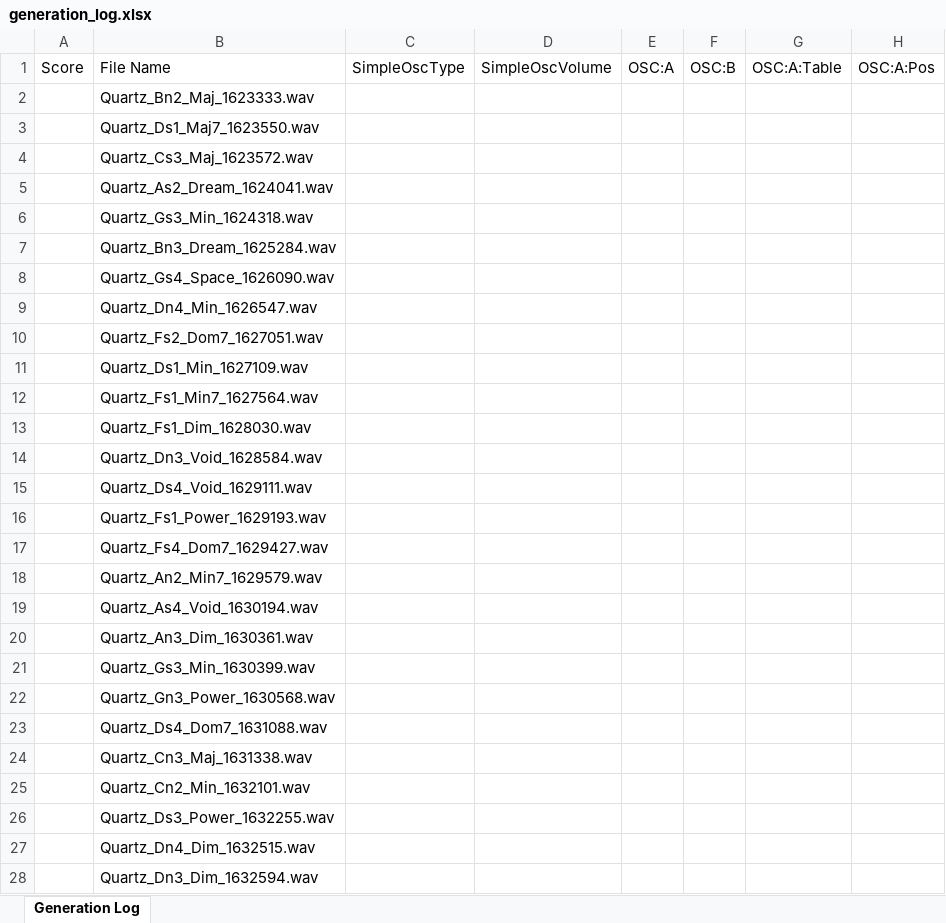
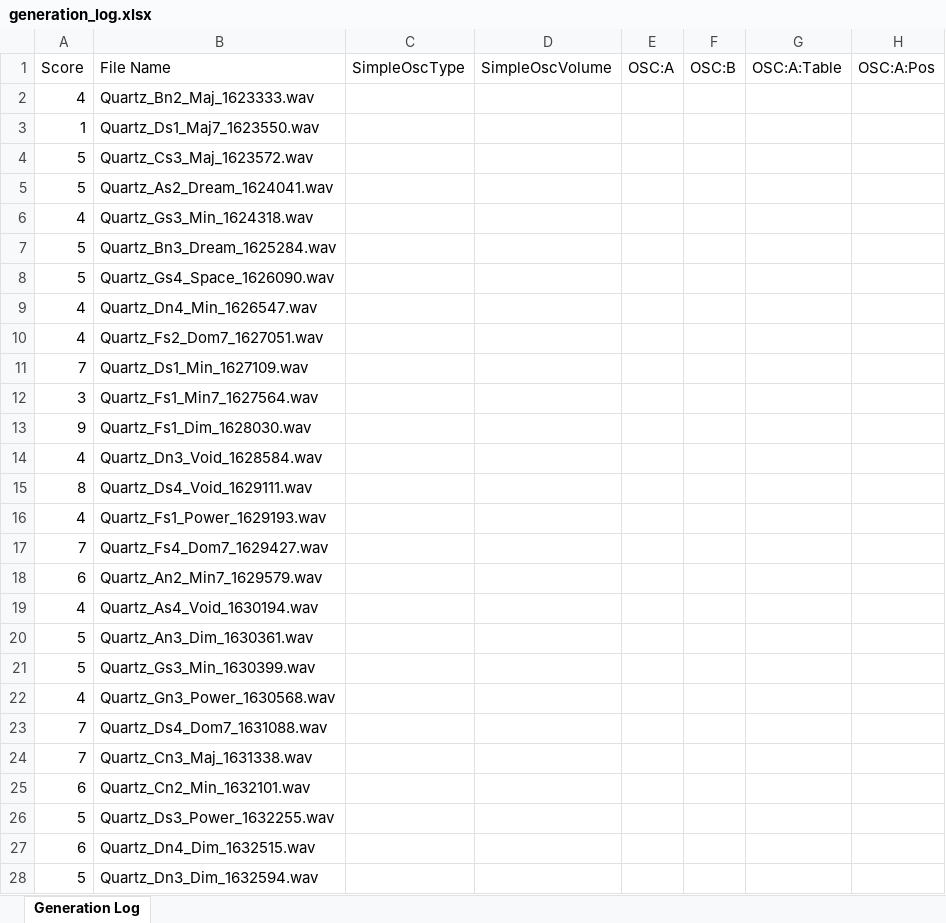
Before and after one commit to NobuoKiyota/MultiMorpher, an Excel workbook: PySerum/Output/generation_log.xlsx, sheet Generation Log, drawn as a sheet; only a part is shown; values as stored, in another font and other column widths than the file's, no cell formats; charts and pictures not drawn; the diff covers the shown part only; the diff names each change by its address in the sheet, - before the commit and + after, or states it on an @@ line.

```diff
--- a/PySerum/Output/generation_log.xlsx (sheet Generation Log)
+++ b/PySerum/Output/generation_log.xlsx (sheet Generation Log)
-A2 (Score): (empty)
+A2 (Score): 4
-A3 (Score): (empty)
+A3 (Score): 1
-A4:A5 (Score): (empty)
+A4:A5 (Score): 5
-A6 (Score): (empty)
+A6 (Score): 4
-A7:A8 (Score): (empty)
+A7:A8 (Score): 5
-A9:A10 (Score): (empty)
+A9:A10 (Score): 4
-A11 (Score): (empty)
+A11 (Score): 7
-A12 (Score): (empty)
+A12 (Score): 3
-A13 (Score): (empty)
+A13 (Score): 9
-A14 (Score): (empty)
+A14 (Score): 4
-A15 (Score): (empty)
+A15 (Score): 8
-A16 (Score): (empty)
+A16 (Score): 4
-A17 (Score): (empty)
+A17 (Score): 7
-A18 (Score): (empty)
+A18 (Score): 6
-A19 (Score): (empty)
+A19 (Score): 4
-A20:A21 (Score): (empty)
+A20:A21 (Score): 5
-A22 (Score): (empty)
+A22 (Score): 4
-A23:A24 (Score): (empty)
+A23:A24 (Score): 7
-A25 (Score): (empty)
+A25 (Score): 6
-A26 (Score): (empty)
+A26 (Score): 5
-A27 (Score): (empty)
+A27 (Score): 6
-A28 (Score): (empty)
+A28 (Score): 5
```
Also changed, not shown: 238 edited cells elsewhere in this sheet, cell formats, formulas that keep their value, charts or pictures, 3 other files.
